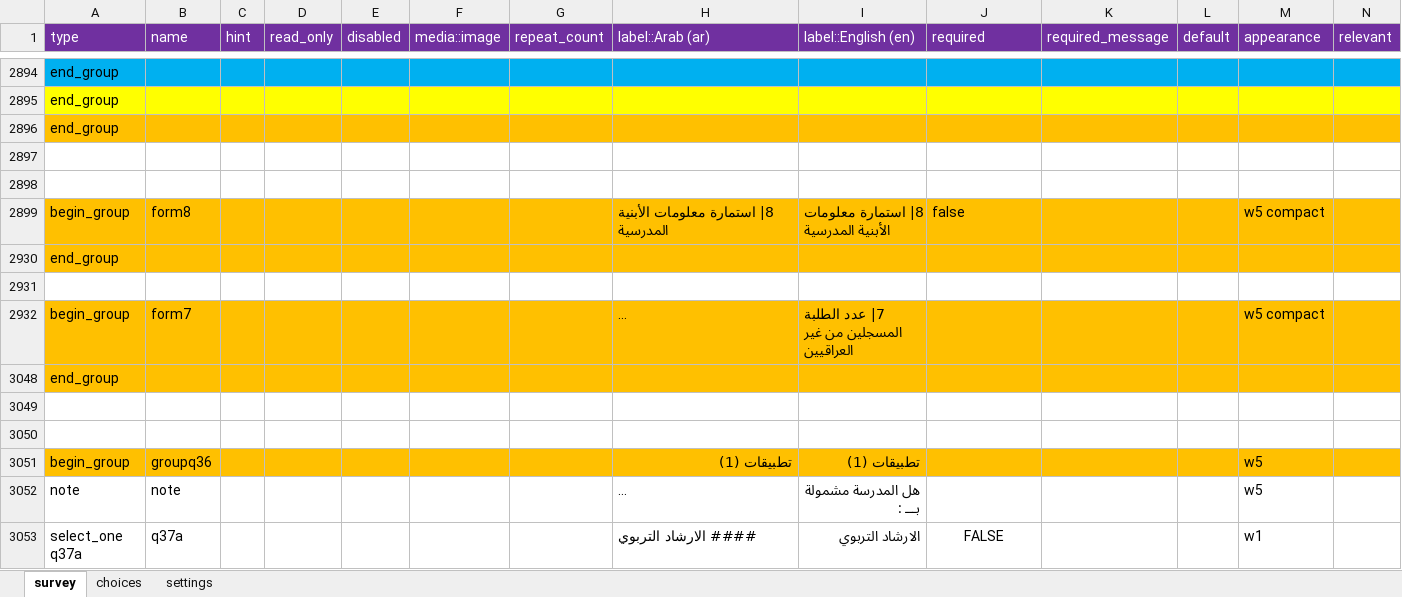
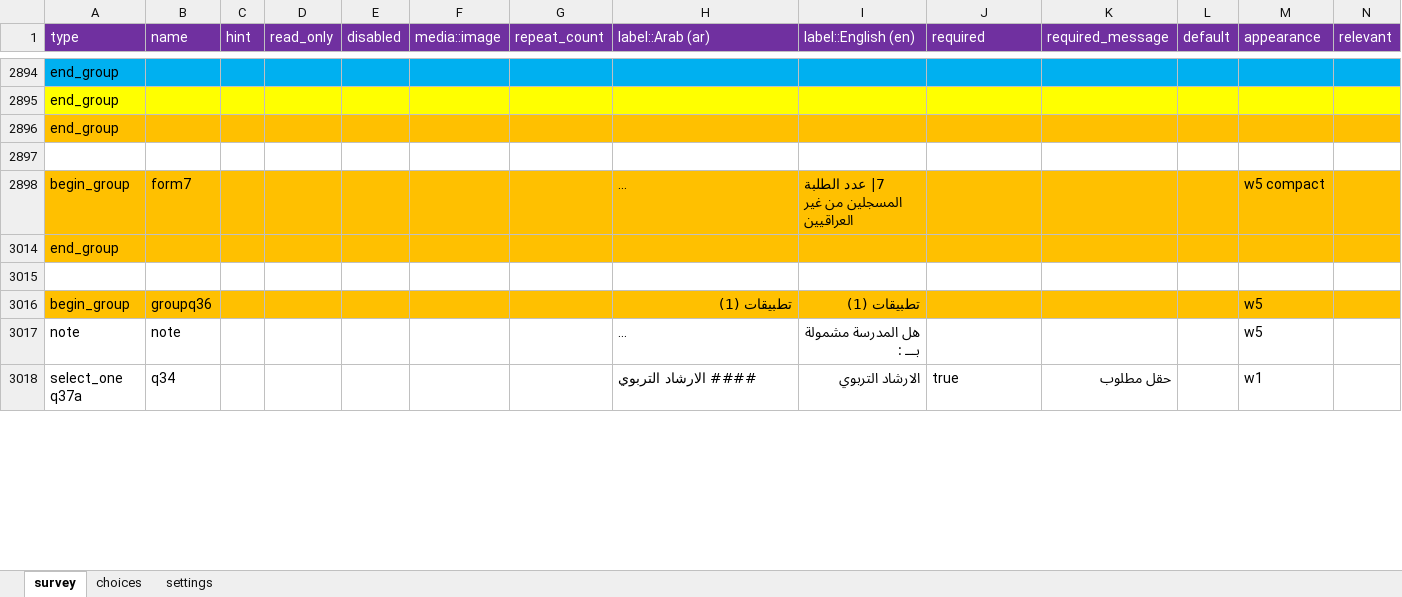
Before and after one commit to mohammed-alemara/Statistical-notebook, an Excel workbook: s2.xlsx, sheet survey, drawn as a sheet; only a part is shown, gaps mark what is left out; long unchanged cells end in …; values as stored, in another font and other column widths than the file's, no borders; removed rows and columns are numbered as before the commit, all else as after; rows hold the shown columns only; the diff covers the shown part only; the diff names each change by its address in the sheet, - before the commit and + after, or states it on an @@ line.

Commit message:
Add files via upload

```diff
--- a/s2.xlsx (sheet survey)
+++ b/s2.xlsx (sheet survey)
-row 2898: (empty)
-row 2899: begin_group | form8 |  |  |  |  |  | 8| استمارة معلومات الأبنية المدرسية | 8| استمارة معلومات الأبنية المدرسية | false |  |  | w5 compact
@@ row 2930 moved to row 3023: end_group @@
-row 2931: (empty)
-row 3049: (empty)
-B3018 (name): q37a
+B3018 (name): q34
-J3018 (required): FALSE
+J3018 (required): true
-J3018 alignment: center
+J3018 alignment: left
-K3018 (required_message): (empty)
+K3018 (required_message): حقل مطلوب
```
Also changed, not shown: 38 added rows, 1 removed row, 57 edited cells and cell formats elsewhere in this sheet, hidden cells.
